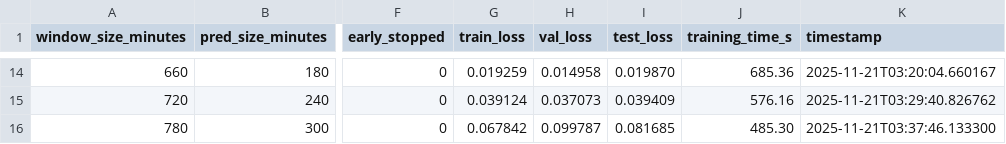
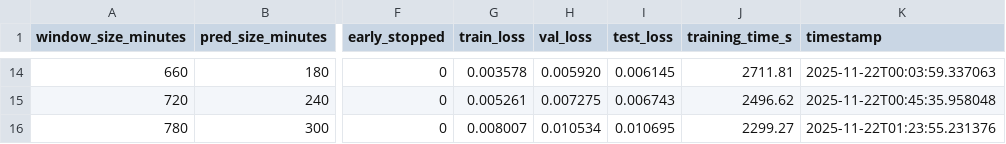
Before and after one commit to veronikal24/DeepLearning, a CSV file: ablation_studies/results_TempTPI_b1.csv, drawn as a sheet; only a part is shown, gaps mark what is left out; the diff covers the shown part only; the diff names each change by its address in the sheet, - before the commit and + after, or states it on an @@ line.

```diff
--- a/ablation_studies/results_TempTPI_b1.csv
+++ b/ablation_studies/results_TempTPI_b1.csv
-G14 (train_loss): 0.019259
+G14 (train_loss): 0.003578
-H14 (val_loss): 0.014958
+H14 (val_loss): 0.005920
-I14 (test_loss): 0.019870
+I14 (test_loss): 0.006145
-J14 (training_time_s): 685.36
+J14 (training_time_s): 2711.81
-K14 (timestamp): 2025-11-21T03:20:04.660167
+K14 (timestamp): 2025-11-22T00:03:59.337063
-G15 (train_loss): 0.039124
+G15 (train_loss): 0.005261
-H15 (val_loss): 0.037073
+H15 (val_loss): 0.007275
-I15 (test_loss): 0.039409
+I15 (test_loss): 0.006743
-J15 (training_time_s): 576.16
+J15 (training_time_s): 2496.62
-K15 (timestamp): 2025-11-21T03:29:40.826762
+K15 (timestamp): 2025-11-22T00:45:35.958048
-G16 (train_loss): 0.067842
+G16 (train_loss): 0.008007
-H16 (val_loss): 0.099787
+H16 (val_loss): 0.010534
-I16 (test_loss): 0.081685
+I16 (test_loss): 0.010695
-J16 (training_time_s): 485.30
+J16 (training_time_s): 2299.27
-K16 (timestamp): 2025-11-21T03:37:46.133300
+K16 (timestamp): 2025-11-22T01:23:55.231376
```
Also changed, not shown: 62 edited cells elsewhere in this file, ablation_studies/results_TPInform_b1.csv, ablation_studies/results_TPTrans_b1.csv, 1 other file.
